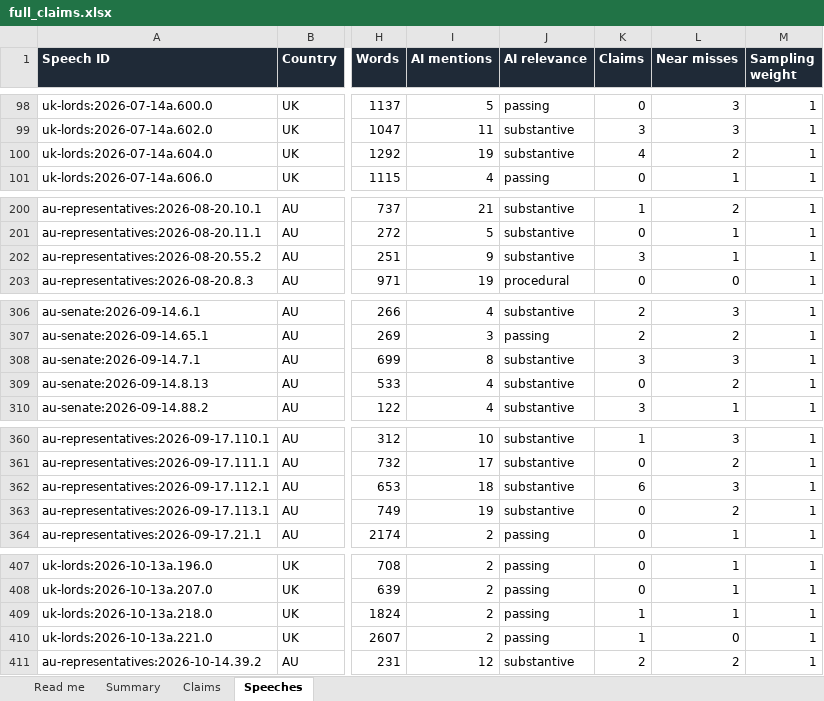
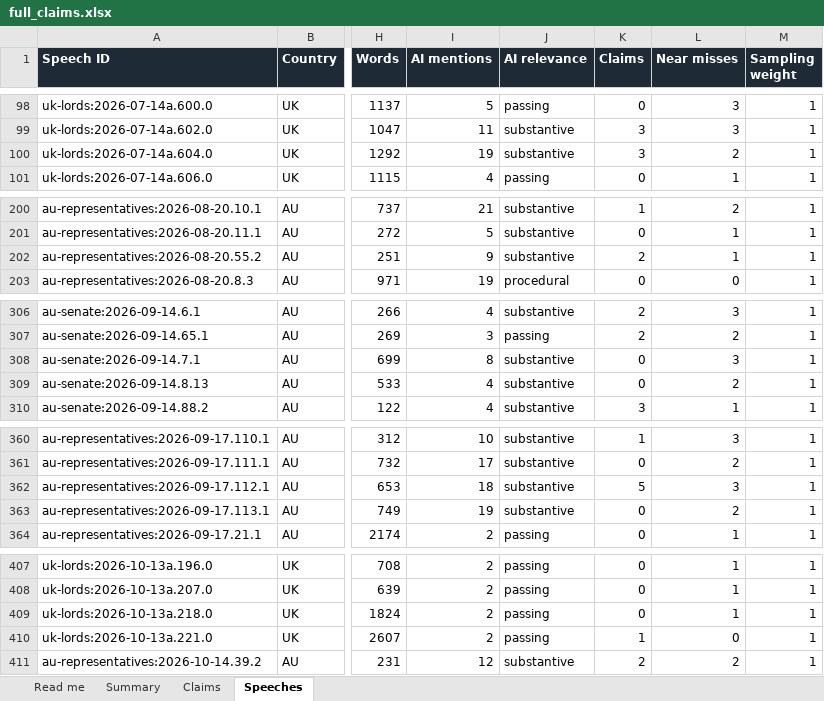
Before and after one commit to mrmarmac/legislator-lag, an Excel workbook: outputs/full_claims.xlsx, sheet Speeches, drawn as a sheet; only a part is shown, gaps mark what is left out; values as stored, in another font and other column widths than the file's, no borders; the diff covers the shown part only; the diff names each change by its address in the sheet, - before the commit and + after, or states it on an @@ line.

```diff
--- a/outputs/full_claims.xlsx (sheet Speeches)
+++ b/outputs/full_claims.xlsx (sheet Speeches)
-K100 (Claims): 4
+K100 (Claims): 3
-K202 (Claims): 3
+K202 (Claims): 2
-K308 (Claims): 3
+K308 (Claims): 0
-K362 (Claims): 6
+K362 (Claims): 5
-K409 (Claims): 1
+K409 (Claims): 0
```
Also changed, not shown: 10 edited cells elsewhere in this sheet, sheet Claims, sheet Summary, 15 other files.
